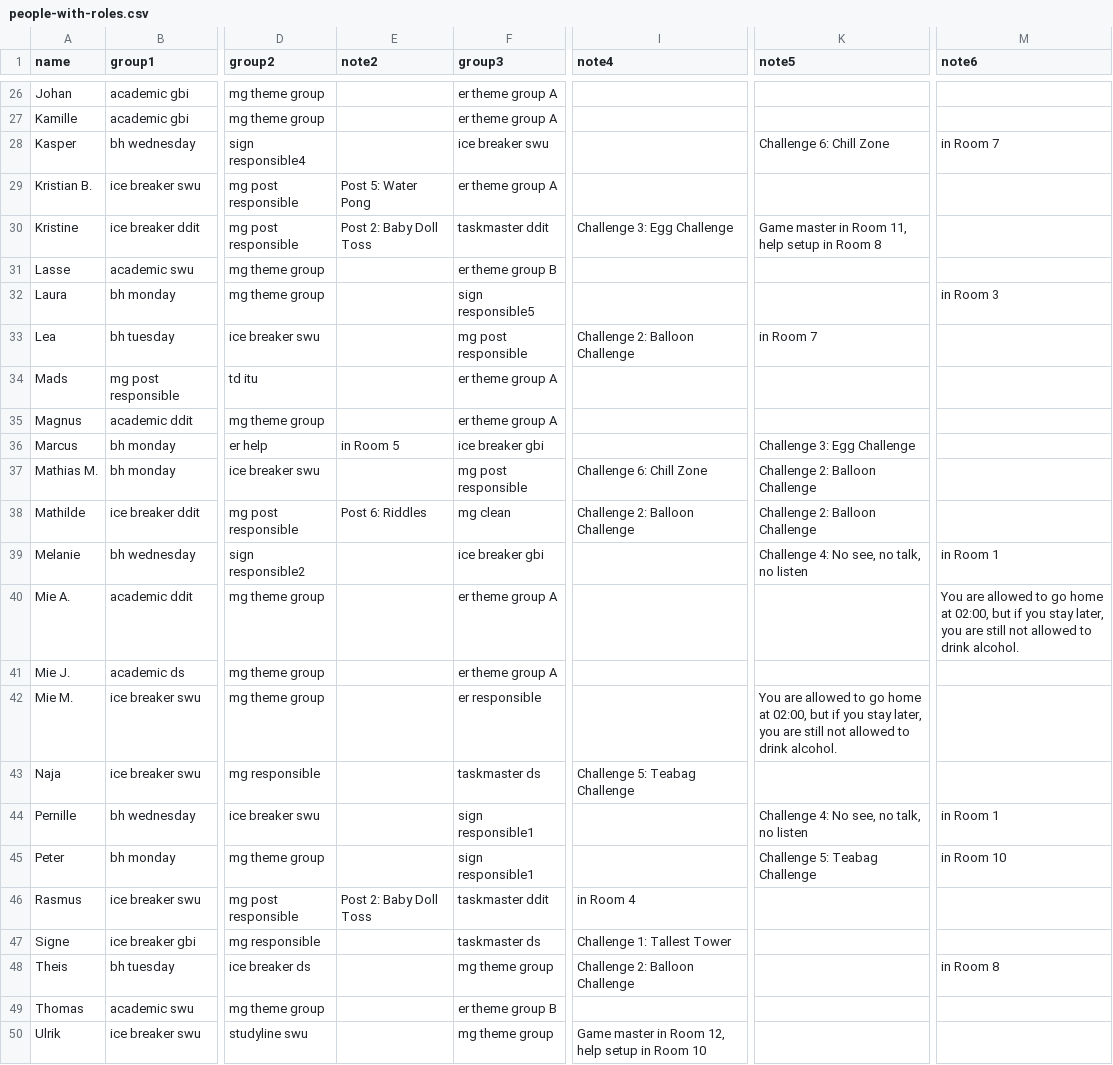
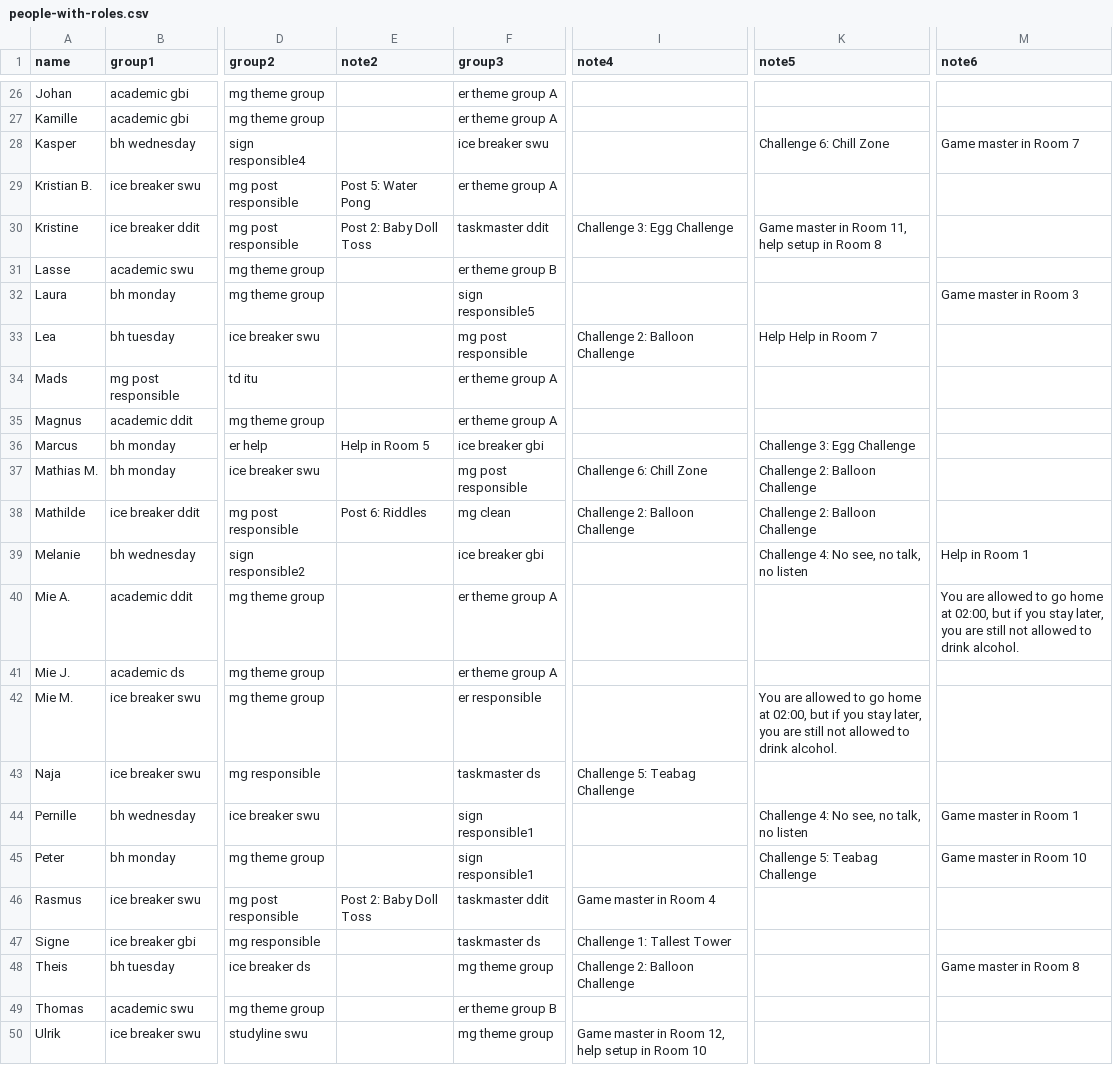
Before and after one commit to NaddiNadja/studystart-schedule-2023, a CSV file: resources/people-with-roles.csv, drawn as a sheet; only a part is shown, gaps mark what is left out; the diff covers the shown part only; the diff names each change by its address in the sheet, - before the commit and + after, or states it on an @@ line.

Commit message:
Escape room post descriptions

```diff
--- a/resources/people-with-roles.csv
+++ b/resources/people-with-roles.csv
-M28 (note6): in Room 7
+M28 (note6): Game master in Room 7
-M32 (note6): in Room 3
+M32 (note6): Game master in Room 3
-K33 (note5): in Room 7
+K33 (note5): Help Help in Room 7
-E36 (note2): in Room 5
+E36 (note2): Help in Room 5
-M39 (note6): in Room 1
+M39 (note6): Help in Room 1
-M44 (note6): in Room 1
+M44 (note6): Game master in Room 1
-M45 (note6): in Room 10
+M45 (note6): Game master in Room 10
-I46 (note4): in Room 4
+I46 (note4): Game master in Room 4
-M48 (note6): in Room 8
+M48 (note6): Game master in Room 8
```
Also changed, not shown: 10 edited cells elsewhere in this file.
